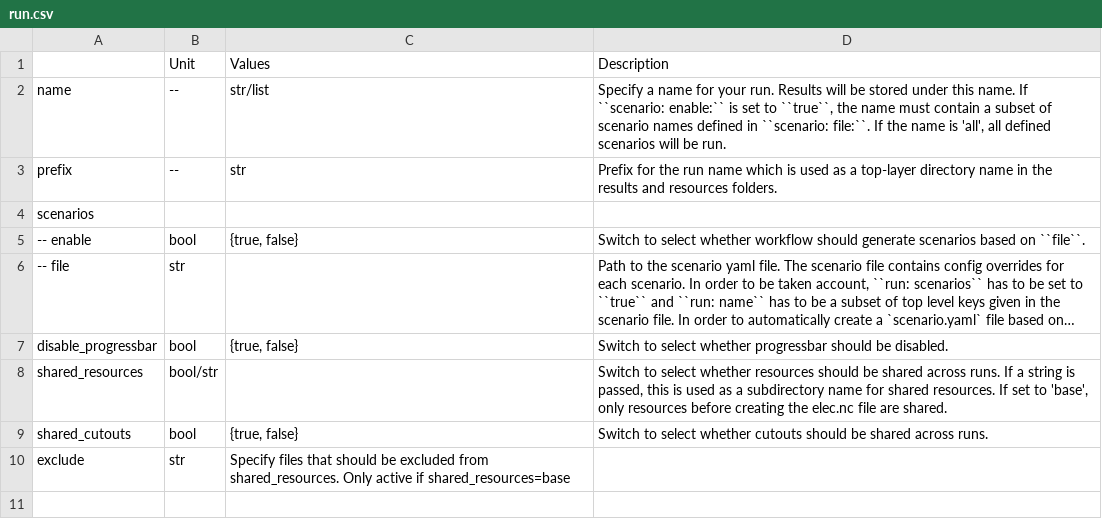
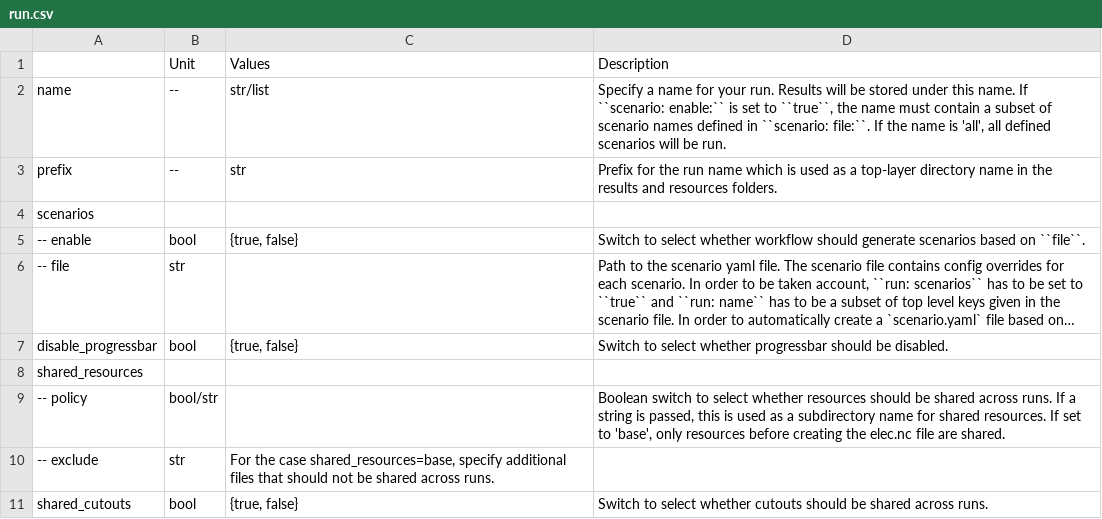
Before and after one commit to ayshaC/pypsa-eur, a CSV file: doc/configtables/run.csv, drawn as a sheet; long unchanged cells end in ….

Commit message:
rearrange config settings under 'run: shared_resources:'

```diff
--- a/doc/configtables/run.csv
+++ b/doc/configtables/run.csv
@@ -7,4 +7,5 @@ scenarios,,,
 disable_progressbar,bool,"{true, false}","Switch to select whether progressbar should be disabled."
-shared_resources,bool/str,,"Switch to select whether resources should be shared across runs. If a string is passed, this is used as a subdirectory name for shared resources. If set to 'base', only resources before creating the elec.nc file are shared."
+shared_resources,,,
+-- policy,bool/str,,"Boolean switch to select whether resources should be shared across runs. If a string is passed, this is used as a subdirectory name for shared resources. If set to 'base', only resources before creating the elec.nc file are shared."
+-- exclude,str,"For the case shared_resources=base, specify additional files that should not be shared across runs."
 shared_cutouts,bool,"{true, false}","Switch to select whether cutouts should be shared across runs."
-exclude,str,"Specify files that should be excluded from shared_resources. Only active if shared_resources=base"
```
Also changed, not shown: 10 other files.
